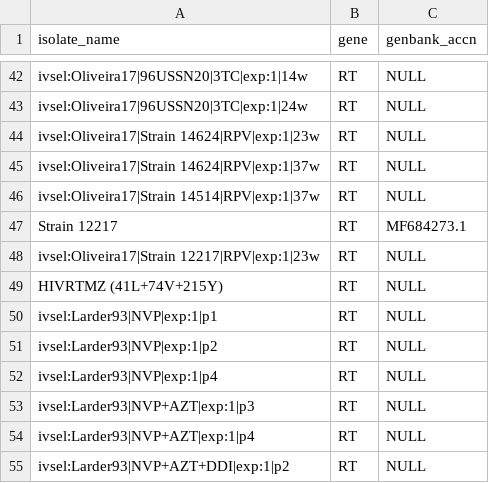
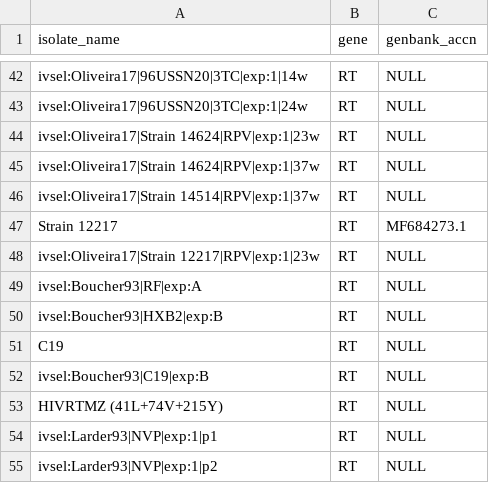
Before and after one commit to hivdb/hivdb3-payload, a CSV file: tables/gene_isolates.d/invitro_selection_isolates.csv, drawn as a sheet; only a part is shown, gaps mark what is left out; the shorter side is filled out with more unchanged rows.

```diff
--- a/tables/gene_isolates.d/invitro_selection_isolates.csv
+++ b/tables/gene_isolates.d/invitro_selection_isolates.csv
@@ -48,2 +48,6 @@ Strain 12217,RT,MF684273.1
 ivsel:Oliveira17|Strain 12217|RPV|exp:1|23w,RT,NULL
+ivsel:Boucher93|RF|exp:A,RT,NULL
+ivsel:Boucher93|HXB2|exp:B,RT,NULL
+C19,RT,NULL
+ivsel:Boucher93|C19|exp:B,RT,NULL
 HIVRTMZ (41L+74V+215Y),RT,NULL
```
Also changed, not shown: tables/articles.csv, tables/isolates.d/invitro_selection_isolates.csv, 5 other files.
